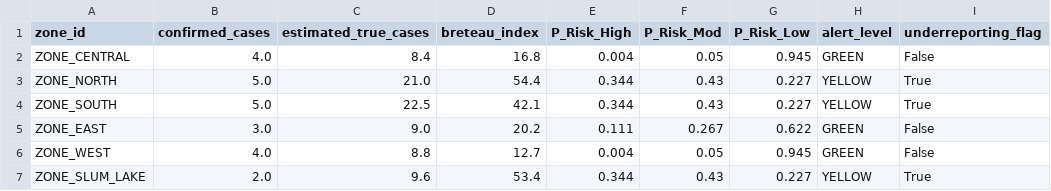
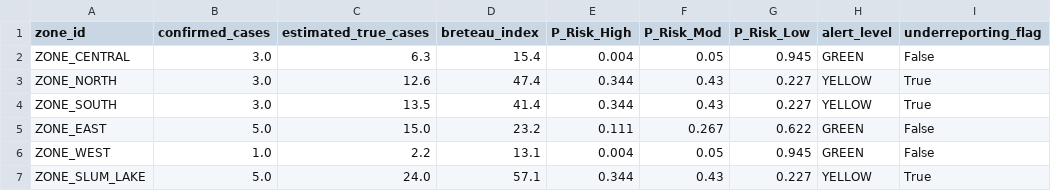
Before and after one commit to JojiK85/Dengue-Intervention, a CSV file: outputs/tables/zone_posterior_risks.csv, drawn as a sheet; only a part is shown; the diff names each change by its address in the sheet, - before the commit and + after, or states it on an @@ line.

```diff
--- a/outputs/tables/zone_posterior_risks.csv
+++ b/outputs/tables/zone_posterior_risks.csv
-B2 (confirmed_cases): 4.0
+B2 (confirmed_cases): 3.0
-C2 (estimated_true_cases): 8.4
+C2 (estimated_true_cases): 6.3
-D2 (breteau_index): 16.8
+D2 (breteau_index): 15.4
-B3:B4 (confirmed_cases): 5.0
+B3:B4 (confirmed_cases): 3.0
-C3 (estimated_true_cases): 21.0
+C3 (estimated_true_cases): 12.6
-D3 (breteau_index): 54.4
+D3 (breteau_index): 47.4
-C4 (estimated_true_cases): 22.5
+C4 (estimated_true_cases): 13.5
-D4 (breteau_index): 42.1
+D4 (breteau_index): 41.4
-B5 (confirmed_cases): 3.0
+B5 (confirmed_cases): 5.0
-C5 (estimated_true_cases): 9.0
+C5 (estimated_true_cases): 15.0
-D5 (breteau_index): 20.2
+D5 (breteau_index): 23.2
-B6 (confirmed_cases): 4.0
+B6 (confirmed_cases): 1.0
-C6 (estimated_true_cases): 8.8
+C6 (estimated_true_cases): 2.2
-D6 (breteau_index): 12.7
+D6 (breteau_index): 13.1
-B7 (confirmed_cases): 2.0
+B7 (confirmed_cases): 5.0
-C7 (estimated_true_cases): 9.6
+C7 (estimated_true_cases): 24.0
-D7 (breteau_index): 53.4
+D7 (breteau_index): 57.1
```
Also changed, not shown: outputs/tables/search_benchmarks.csv, 48 other files.
